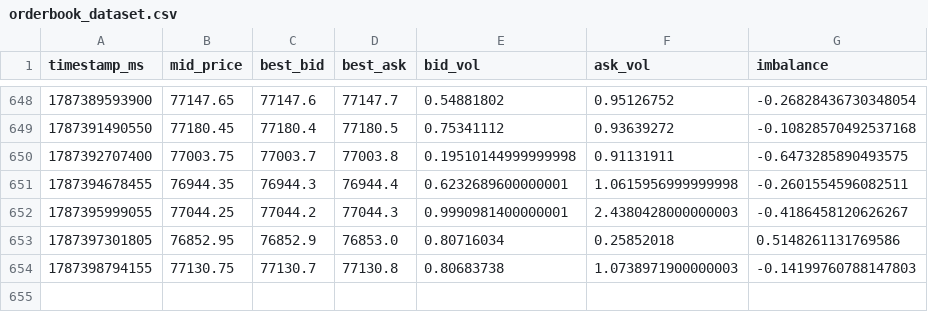
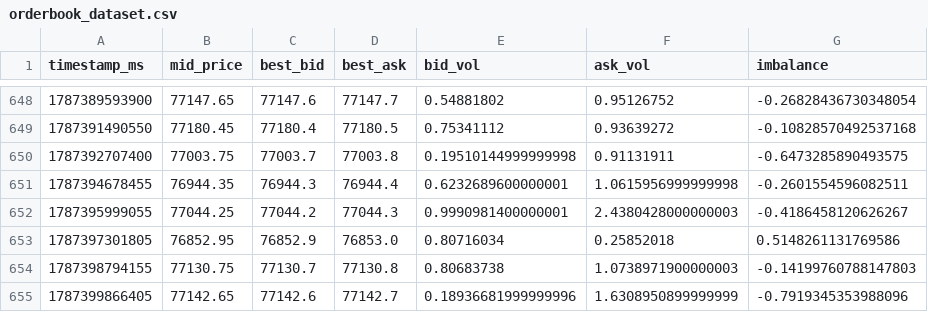
Before and after one commit to deardzaa/btc-okx-bot., a CSV file: orderbook_dataset.csv, drawn as a sheet; only a part is shown, gaps mark what is left out; the diff names each change by its address in the sheet, - before the commit and + after, or states it on an @@ line.

Commit message:
Update order book data [skip ci]

```diff
--- a/orderbook_dataset.csv
+++ b/orderbook_dataset.csv
+row 655: 1787399866405 | 77142.65 | 77142.6 | 77142.7 | 0.18936681999999996 | 1.6308950899999999 | -0.7919345353988096
```
